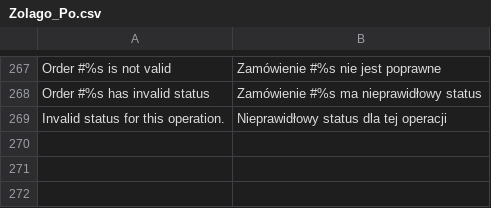
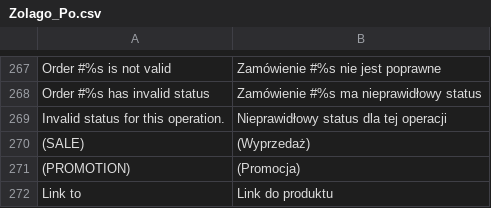
Before and after one commit to stanislawantoniak/maax, a CSV file: app/locale/pl_PL/Zolago_Po.csv, drawn as a sheet; only a part is shown, gaps mark what is left out.

Commit message:
part 5 refs#1024 link to product in vendor portal edit PO

```diff
--- a/app/locale/pl_PL/Zolago_Po.csv
+++ b/app/locale/pl_PL/Zolago_Po.csv
@@ -269 +269,4 @@
 "Invalid status for this operation.","Nieprawidłowy status dla tej operacji"
+"(SALE)","(Wyprzedaż)"
+"(PROMOTION)","(Promocja)"
+"Link to","Link do produktu"
```
Also changed, not shown: 3 other files.
